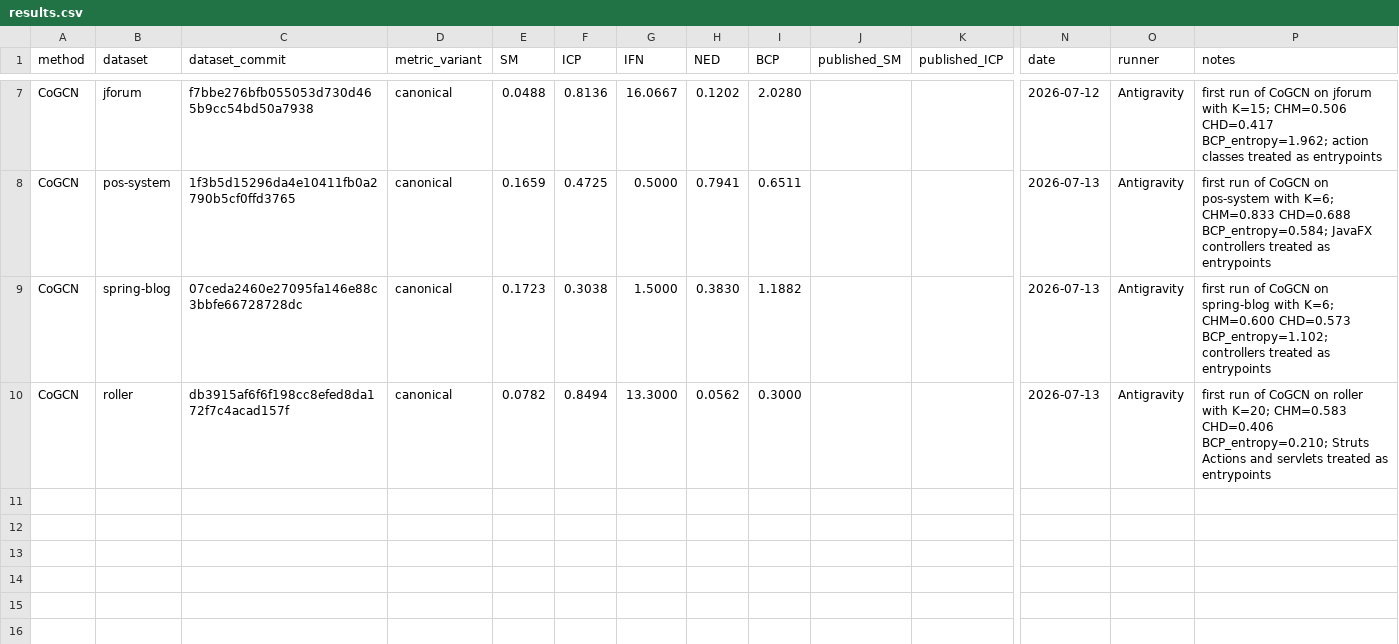
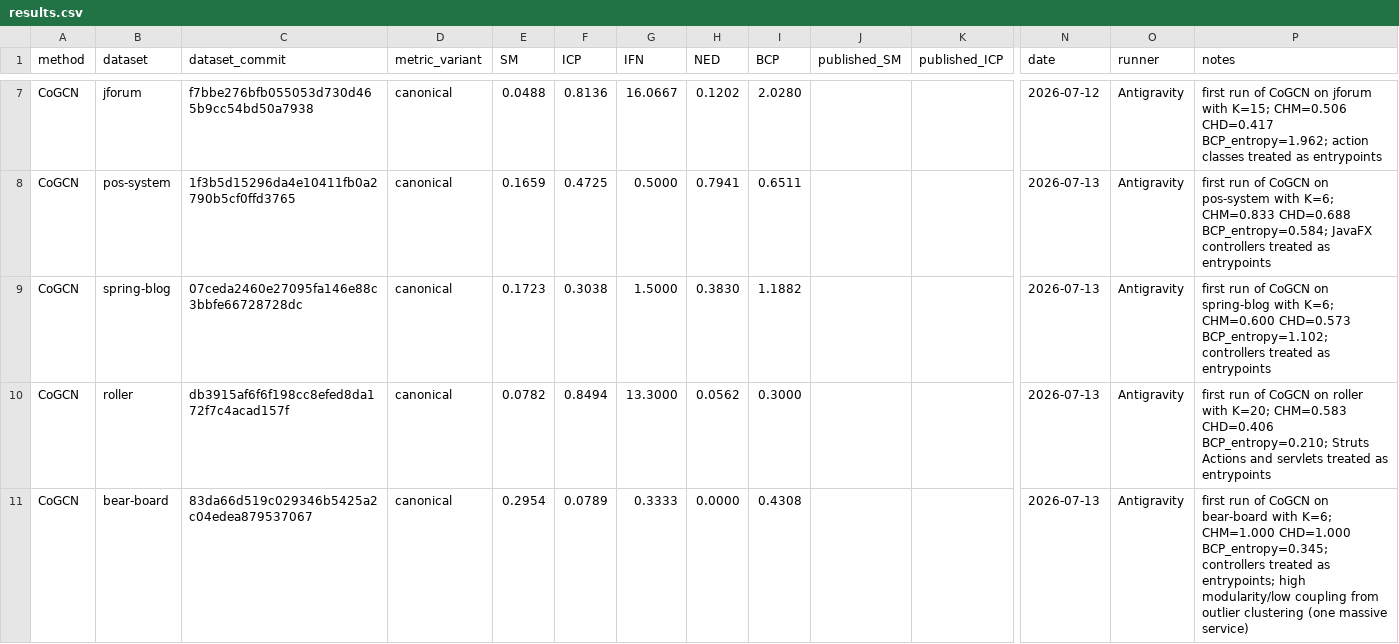
Before and after one commit to PasinduRavishan/fyp-benchmarking, a CSV file: results.csv, drawn as a sheet; only a part is shown, gaps mark what is left out; rows hold the shown columns only; the diff names each change by its address in the sheet, - before the commit and + after, or states it on an @@ line.

Commit message:
feat: Add bear-board dataset and CoGCN results to results.csv and COMMITS.csv

```diff
--- a/results.csv
+++ b/results.csv
+row 11: CoGCN | bear-board | 83da66d519c029346b5425a2c04edea879537067 | canonical | 0.2954 | 0.0789 | 0.3333 | 0.0000 | 0.4308 |  |  | 2026-07-13 | Antigravity | first run of CoGCN on bear-board with K=6; CHM=1.000 CHD=1.000 BCP_entropy=0.345; controllers treated as entrypoints; high modularity/low coupling from outlier clustering (one massive service)
```
Also changed, not shown: datasets/COMMITS.csv.
